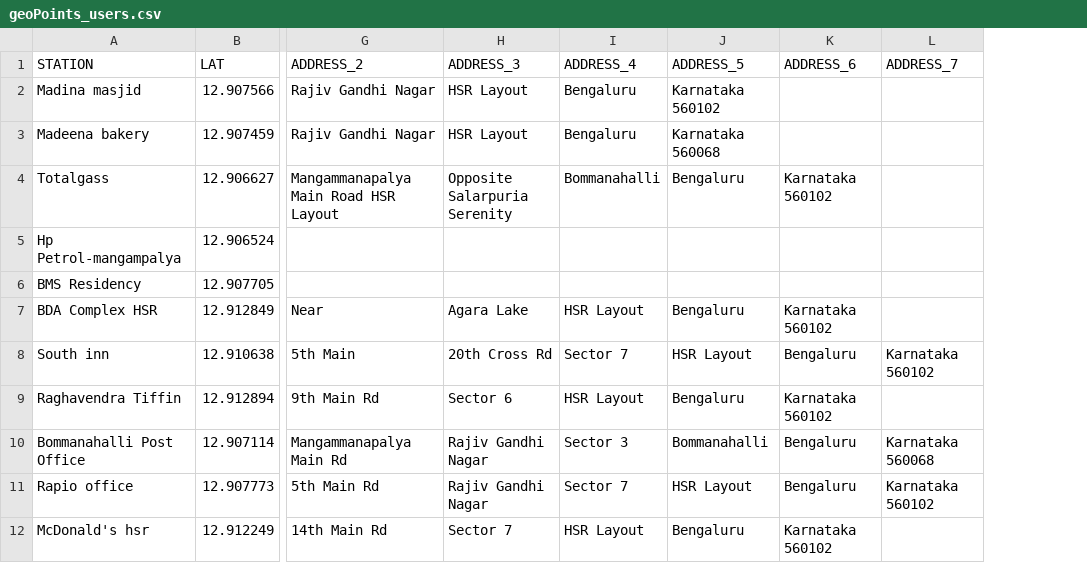
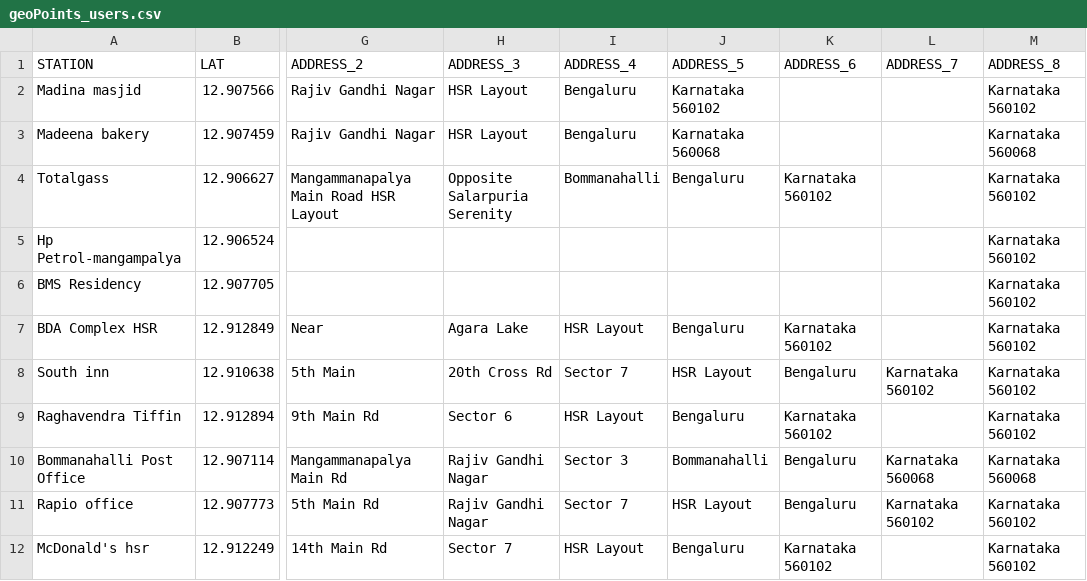
Before and after one commit to pruthvi247/pod-test-suite, a CSV file: pod_user_service_suite/data/geoPoints_users.csv, drawn as a sheet; only a part is shown, gaps mark what is left out; the diff names each change by its address in the sheet, - before the commit and + after, or states it on an @@ line.

Commit message:
completed automating parking spot creation

```diff
--- a/pod_user_service_suite/data/geoPoints_users.csv
+++ b/pod_user_service_suite/data/geoPoints_users.csv
+column M (ADDRESS_8), rows 2-12: Karnataka 560102 | Karnataka 560068 | Karnataka 560102 | Karnataka 560102 | Karnataka 560102 | Karnataka 560102 | Karnataka 560102 | Karnataka 560102 | Karnataka 560068 | Karnataka 560102 | Karnataka 560102
```
Also changed, not shown: 2 other files.
